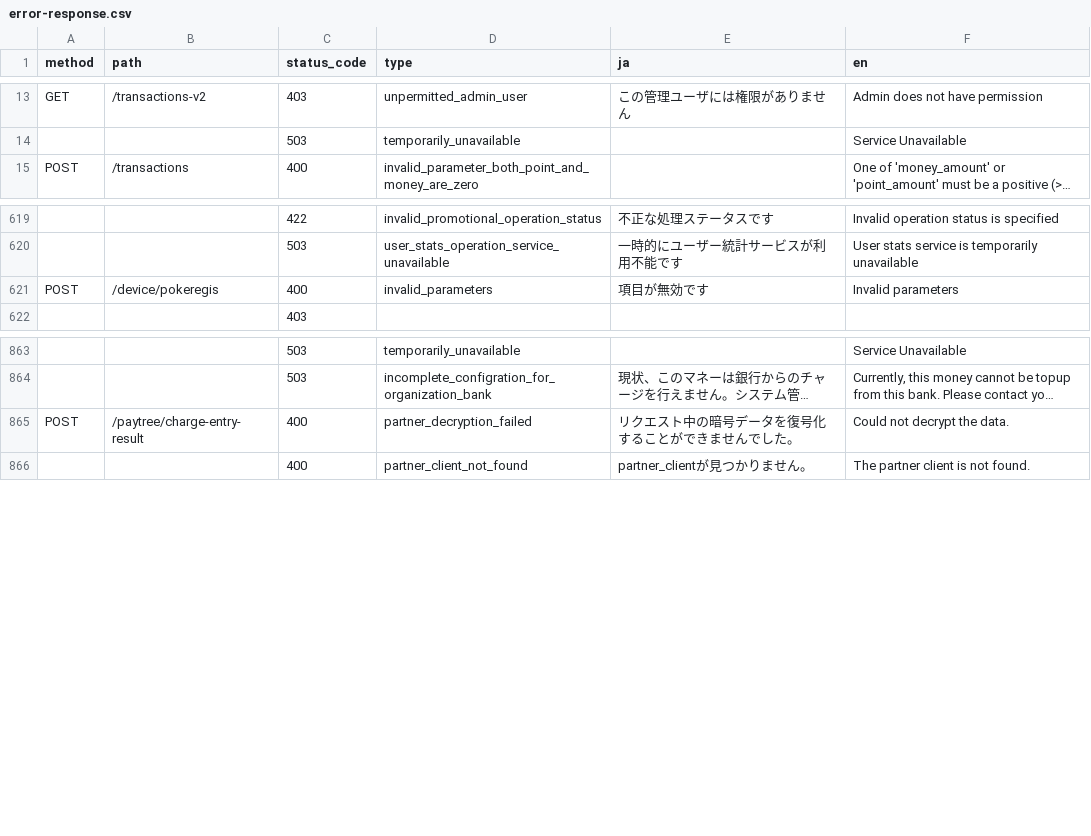
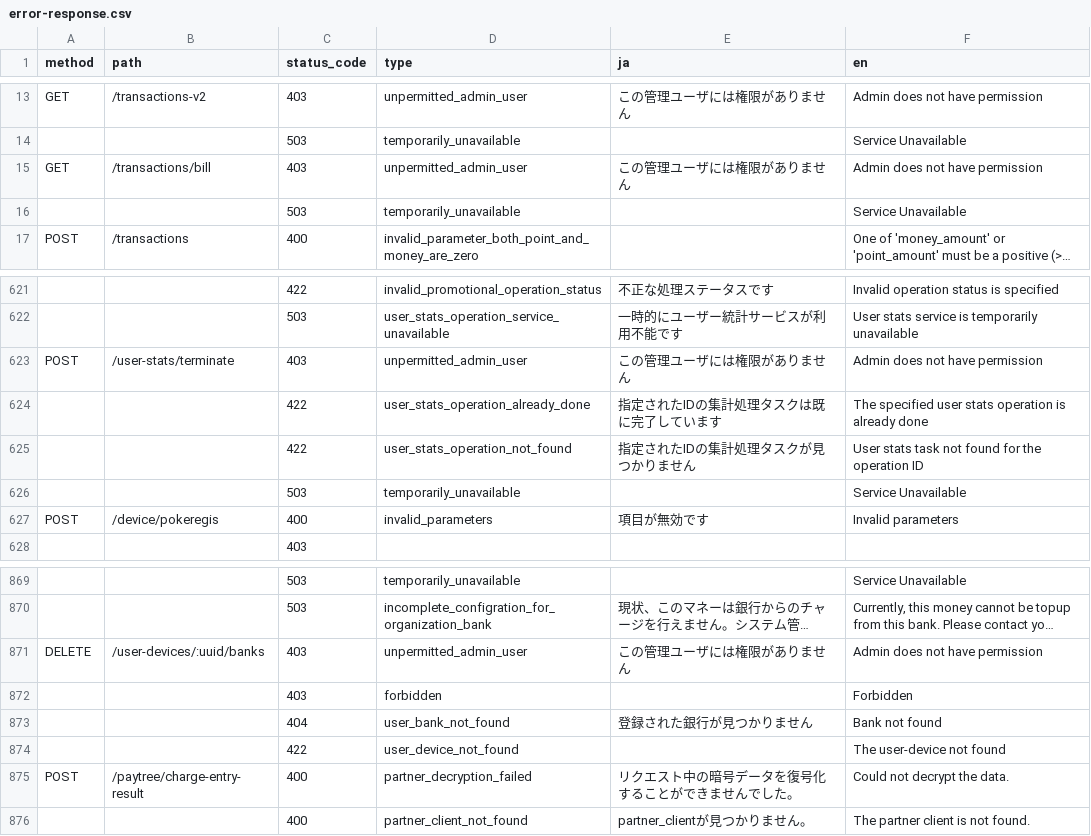
Before and after one commit to pokepay/partner-php-sdk, a CSV file: docs/error-response.csv, drawn as a sheet; only a part is shown, gaps mark what is left out; long unchanged cells end in …; the diff names each change by its address in the sheet, - before the commit and + after, or states it on an @@ line.

Commit message:
update error-response.csv

```diff
--- a/docs/error-response.csv
+++ b/docs/error-response.csv
+row 15: GET | /transactions/bill | 403 | unpermitted_admin_user | この管理ユーザには権限がありません | Admin does not have permission
+row 16:  |  | 503 | temporarily_unavailable |  | Service Unavailable
+row 623: POST | /user-stats/terminate | 403 | unpermitted_admin_user | この管理ユーザには権限がありません | Admin does not have permission
+row 624:  |  | 422 | user_stats_operation_already_done | 指定されたIDの集計処理タスクは既に完了しています | The specified user stats operation is already done
+row 625:  |  | 422 | user_stats_operation_not_found | 指定されたIDの集計処理タスクが見つかりません | User stats task not found for the operation ID
+row 626:  |  | 503 | temporarily_unavailable |  | Service Unavailable
+row 871: DELETE | /user-devices/:uuid/banks | 403 | unpermitted_admin_user | この管理ユーザには権限がありません | Admin does not have permission
+row 872:  |  | 403 | forbidden |  | Forbidden
+row 873:  |  | 404 | user_bank_not_found | 登録された銀行が見つかりません | Bank not found
+row 874:  |  | 422 | user_device_not_found |  | The user-device not found
```
